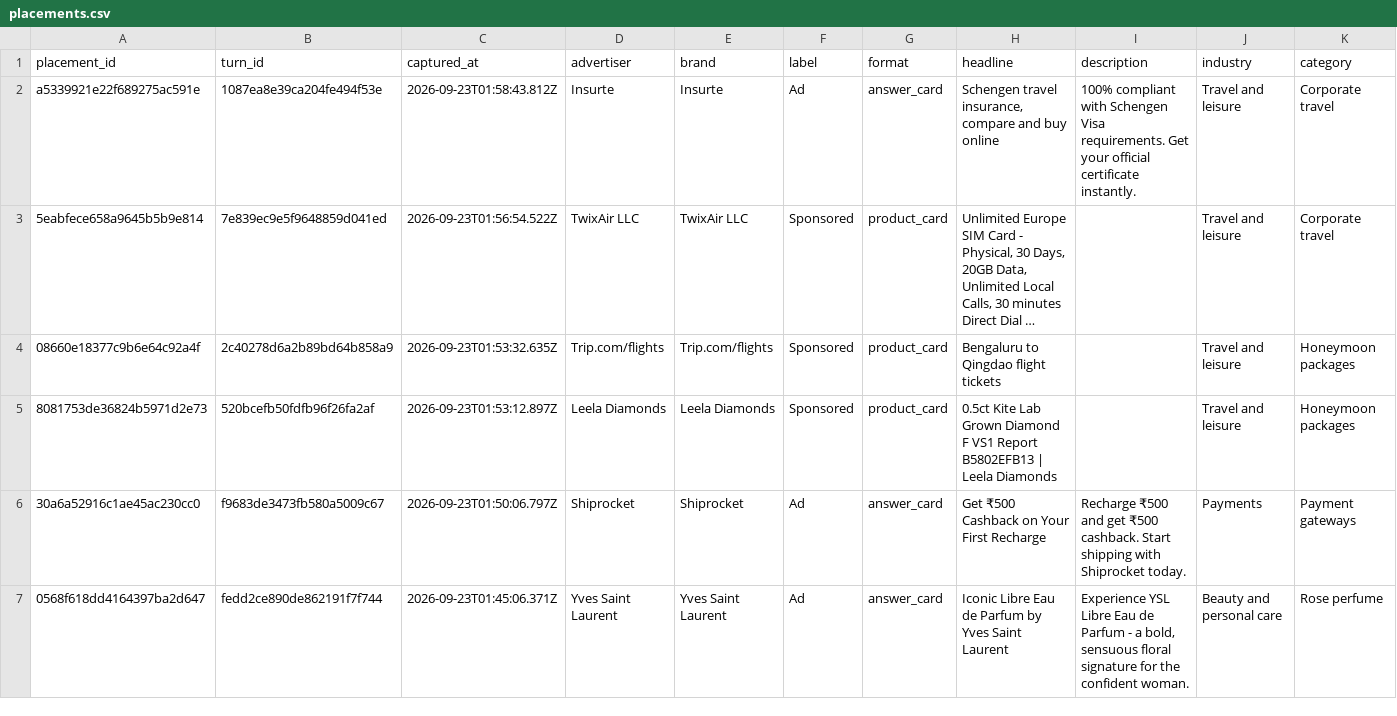
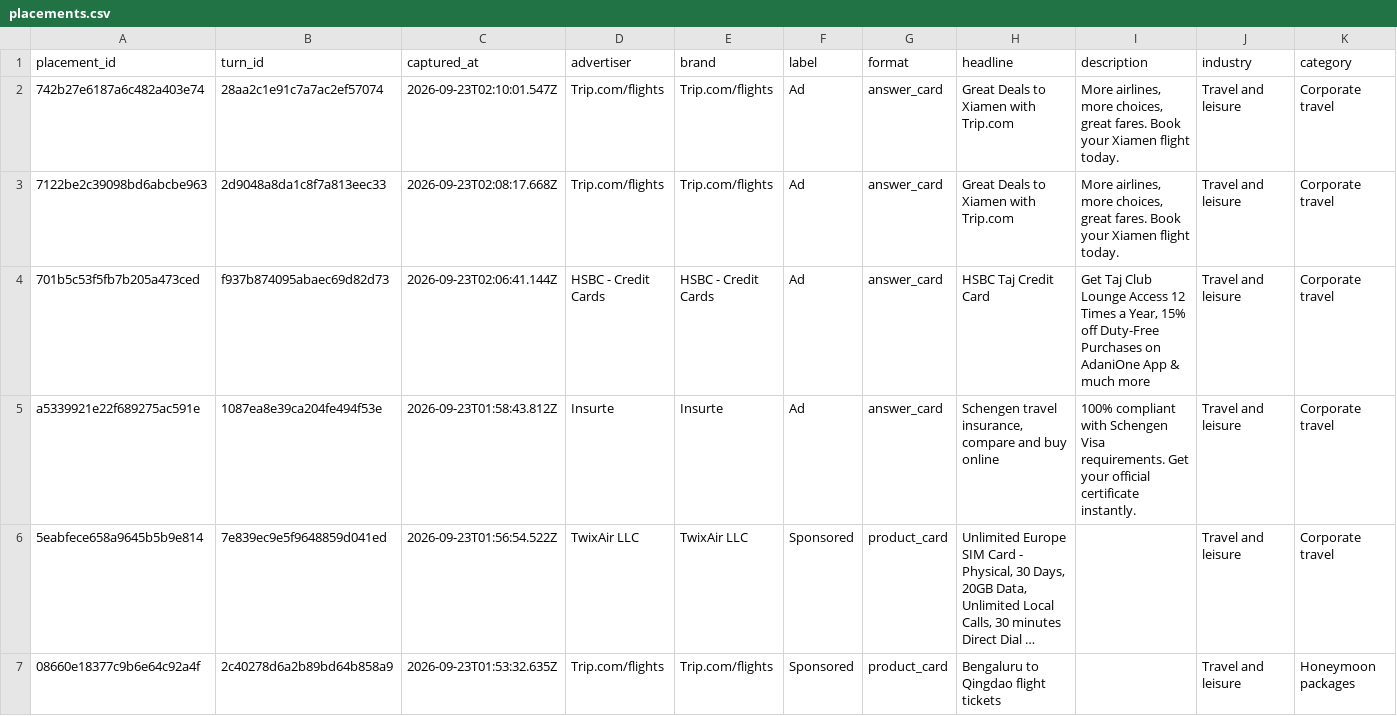
Before and after one commit to viren040/chatgpt-ads-library, a CSV file: placements.csv, drawn as a sheet; only a part is shown; the shorter side is filled out with more unchanged rows; long unchanged cells end in …; rows hold the shown columns only; the diff names each change by its address in the sheet, - before the commit and + after, or states it on an @@ line.

```diff
--- a/placements.csv
+++ b/placements.csv
+row 2: 742b27e6187a6c482a403e74 | 28aa2c1e91c7a7ac2ef57074 | 2026-09-23T02:10:01.547Z | Trip.com/flights | Trip.com/flights | Ad | answer_card | Great Deals to Xiamen with Trip.com | More airlines, more choices, great fares. Book your Xiamen flight today. | Travel and leisure | Corporate travel
+row 3: 7122be2c39098bd6abcbe963 | 2d9048a8da1c8f7a813eec33 | 2026-09-23T02:08:17.668Z | Trip.com/flights | Trip.com/flights | Ad | answer_card | Great Deals to Xiamen with Trip.com | More airlines, more choices, great fares. Book your Xiamen flight today. | Travel and leisure | Corporate travel
+row 4: 701b5c53f5fb7b205a473ced | f937b874095abaec69d82d73 | 2026-09-23T02:06:41.144Z | HSBC - Credit Cards | HSBC - Credit Cards | Ad | answer_card | HSBC Taj Credit Card | Get Taj Club Lounge Access 12 Times a Year, 15% off Duty-Free Purchases on AdaniOne App & much more | Travel and leisure | Corporate travel
```
Also changed, not shown: prompt-observations.csv, 13 other files.
